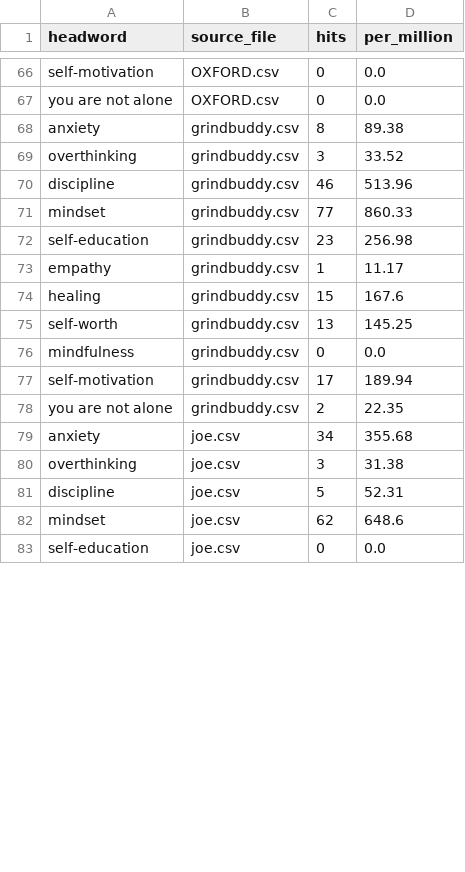
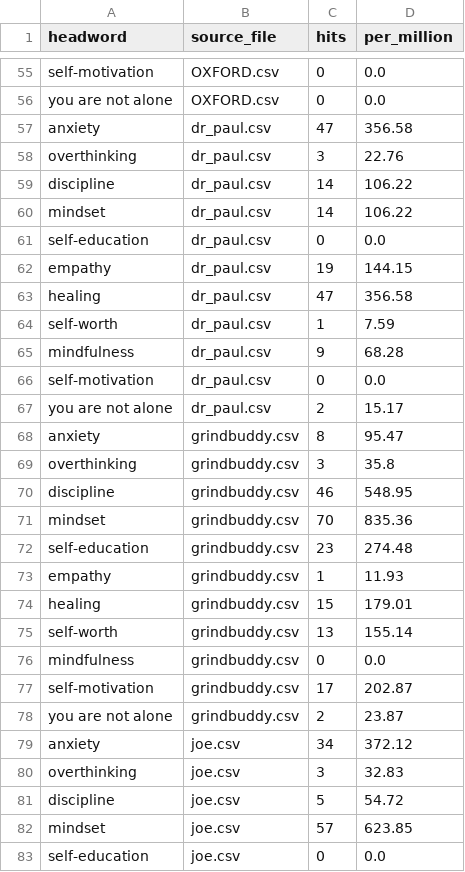
Before and after one commit to Adelyaaibolova/mindwords-corpus, a CSV file: data/derived/headword_by_source.csv, drawn as a sheet; only a part is shown, gaps mark what is left out; the diff covers the shown part only.

```diff
--- a/data/derived/headword_by_source.csv
+++ b/data/derived/headword_by_source.csv
@@ -67,17 +56,28 @@ self-motivation,OXFORD.csv,0,0.0
 you are not alone,OXFORD.csv,0,0.0
-anxiety,grindbuddy.csv,8,89.38
-overthinking,grindbuddy.csv,3,33.52
-discipline,grindbuddy.csv,46,513.96
-mindset,grindbuddy.csv,77,860.33
-self-education,grindbuddy.csv,23,256.98
-empathy,grindbuddy.csv,1,11.17
-healing,grindbuddy.csv,15,167.6
-self-worth,grindbuddy.csv,13,145.25
+anxiety,dr_paul.csv,47,356.58
+overthinking,dr_paul.csv,3,22.76
+discipline,dr_paul.csv,14,106.22
+mindset,dr_paul.csv,14,106.22
+self-education,dr_paul.csv,0,0.0
+empathy,dr_paul.csv,19,144.15
+healing,dr_paul.csv,47,356.58
+self-worth,dr_paul.csv,1,7.59
+mindfulness,dr_paul.csv,9,68.28
+self-motivation,dr_paul.csv,0,0.0
+you are not alone,dr_paul.csv,2,15.17
+anxiety,grindbuddy.csv,8,95.47
+overthinking,grindbuddy.csv,3,35.8
+discipline,grindbuddy.csv,46,548.95
+mindset,grindbuddy.csv,70,835.36
+self-education,grindbuddy.csv,23,274.48
+empathy,grindbuddy.csv,1,11.93
+healing,grindbuddy.csv,15,179.01
+self-worth,grindbuddy.csv,13,155.14
 mindfulness,grindbuddy.csv,0,0.0
-self-motivation,grindbuddy.csv,17,189.94
-you are not alone,grindbuddy.csv,2,22.35
-anxiety,joe.csv,34,355.68
-overthinking,joe.csv,3,31.38
-discipline,joe.csv,5,52.31
-mindset,joe.csv,62,648.6
+self-motivation,grindbuddy.csv,17,202.87
+you are not alone,grindbuddy.csv,2,23.87
+anxiety,joe.csv,34,372.12
+overthinking,joe.csv,3,32.83
+discipline,joe.csv,5,54.72
+mindset,joe.csv,57,623.85
 self-education,joe.csv,0,0.0
```
Also changed, not shown: 11 removed rows and 89 edited cells elsewhere in this file, data/derived/source_stats.csv, data/derived/word_frequencies.csv, 13 other files.
